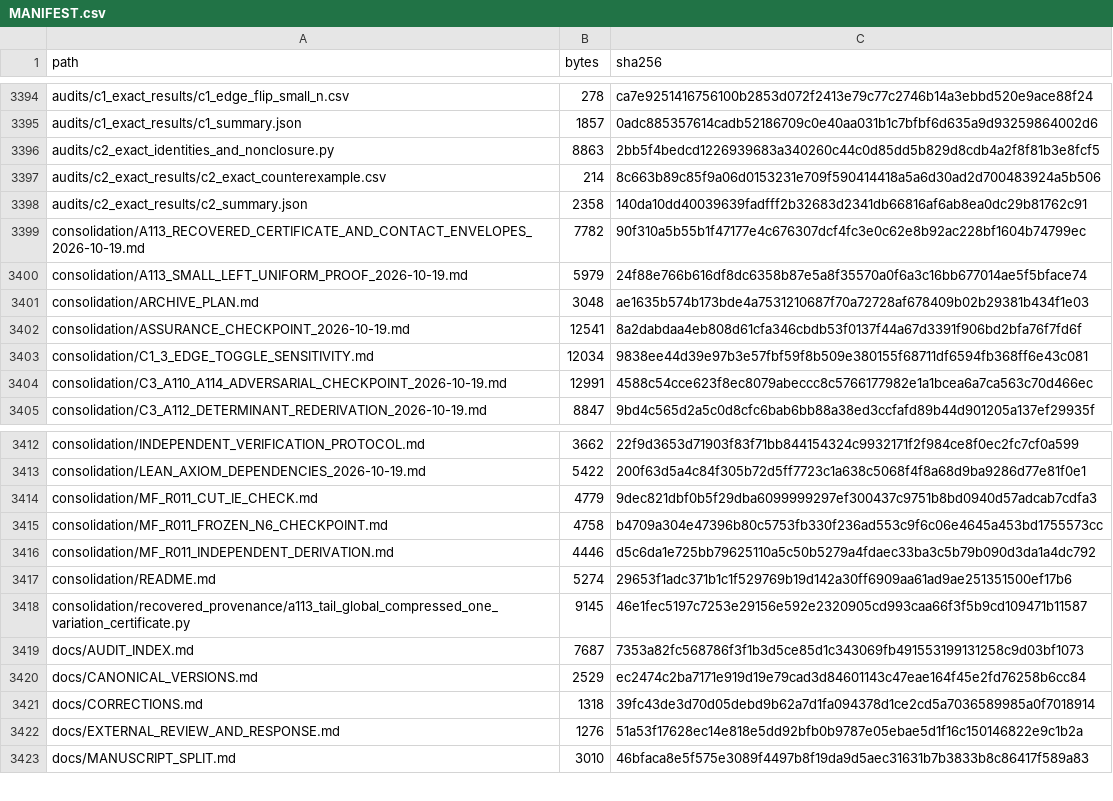
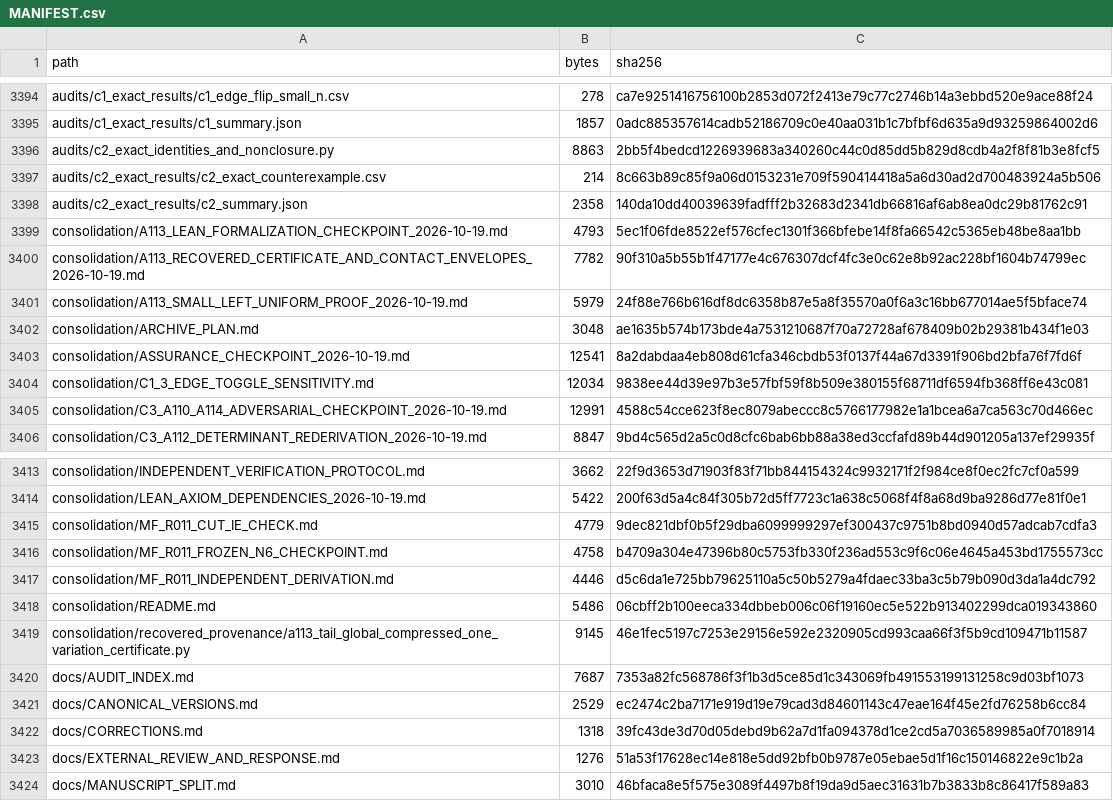
Before and after one commit to DevHabito/precategorical-modal-field-framework, a CSV file: MANIFEST.csv, drawn as a sheet; only a part is shown, gaps mark what is left out.

```diff
--- a/MANIFEST.csv
+++ b/MANIFEST.csv
@@ -3398,2 +3398,3 @@ audits/c2_exact_results/c2_exact_counterexample.csv,214,8c663b89c85f9a06d0153231
 audits/c2_exact_results/c2_summary.json,2358,140da10dd40039639fadfff2b32683d2341db66816af6ab8ea0dc29b81762c91
+consolidation/A113_LEAN_FORMALIZATION_CHECKPOINT_2026-10-19.md,4793,5ec1f06fde8522ef576cfec1301f366bfebe14f8fa66542c5365eb48be8aa1bb
 consolidation/A113_RECOVERED_CERTIFICATE_AND_CONTACT_ENVELOPES_2026-10-19.md,7782,90f310a5b55b1f47177e4c676307dcf4fc3e0c62e8b92ac228bf1604b74799ec
@@ -3416,3 +3417,3 @@ consolidation/MF_R011_FROZEN_N6_CHECKPOINT.md,4758,b4709a304e47396b80c5753fb330f
 consolidation/MF_R011_INDEPENDENT_DERIVATION.md,4446,d5c6da1e725bb79625110a5c50b5279a4fdaec33ba3c5b79b090d3da1a4dc792
-consolidation/README.md,5274,29653f1adc371b1c1f529769b19d142a30ff6909aa61ad9ae251351500ef17b6
+consolidation/README.md,5486,06cbff2b100eeca334dbbeb006c06f19160ec5e522b913402299dca019343860
 consolidation/recovered_provenance/a113_tail_global_compressed_one_variation_certificate.py,9145,46e1fec5197c7253e29156e592e2320905cd993caa66f3f5b9cd109471b11587
```
Also changed, not shown: 1 other file.
